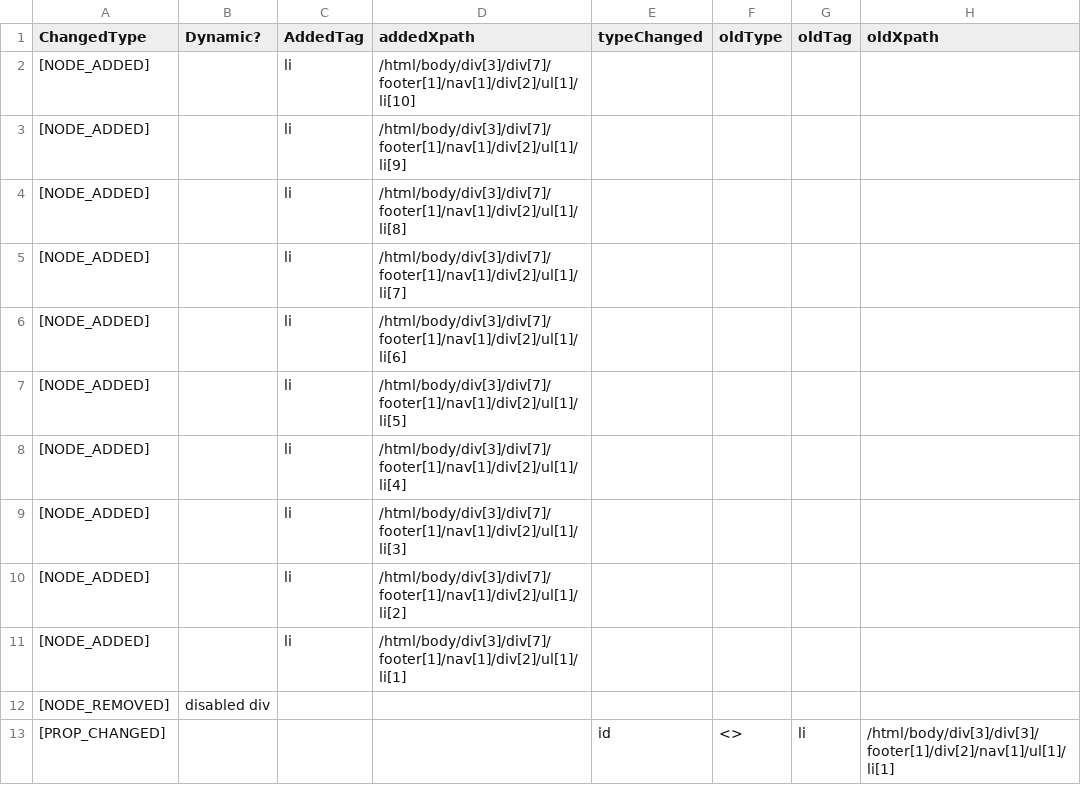
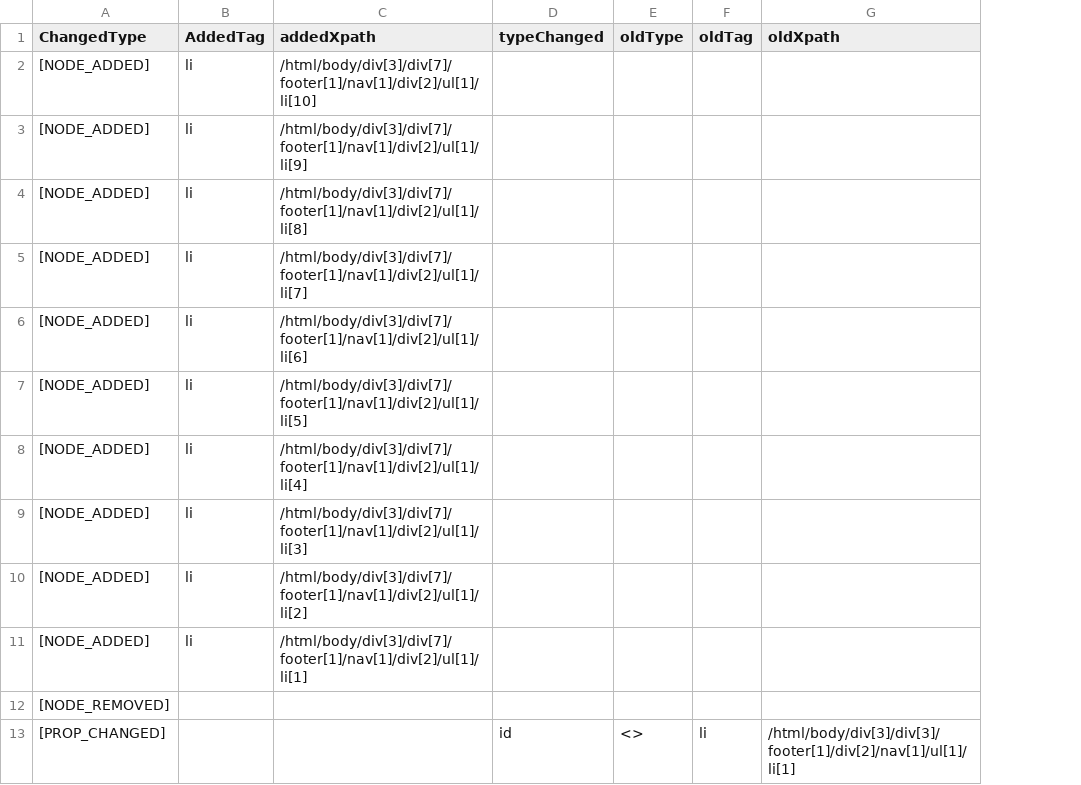
Before and after one commit to webevoexp/webevo, a CSV file: Results/homedepot/dom_changes.csv, drawn as a sheet; only a part is shown; the diff names each change by its address in the sheet, - before the commit and + after, or states it on an @@ line.

Commit message:
update.

```diff
--- a/Results/homedepot/dom_changes.csv
+++ b/Results/homedepot/dom_changes.csv
-column B (Dynamic?), row 12: disabled div
```
